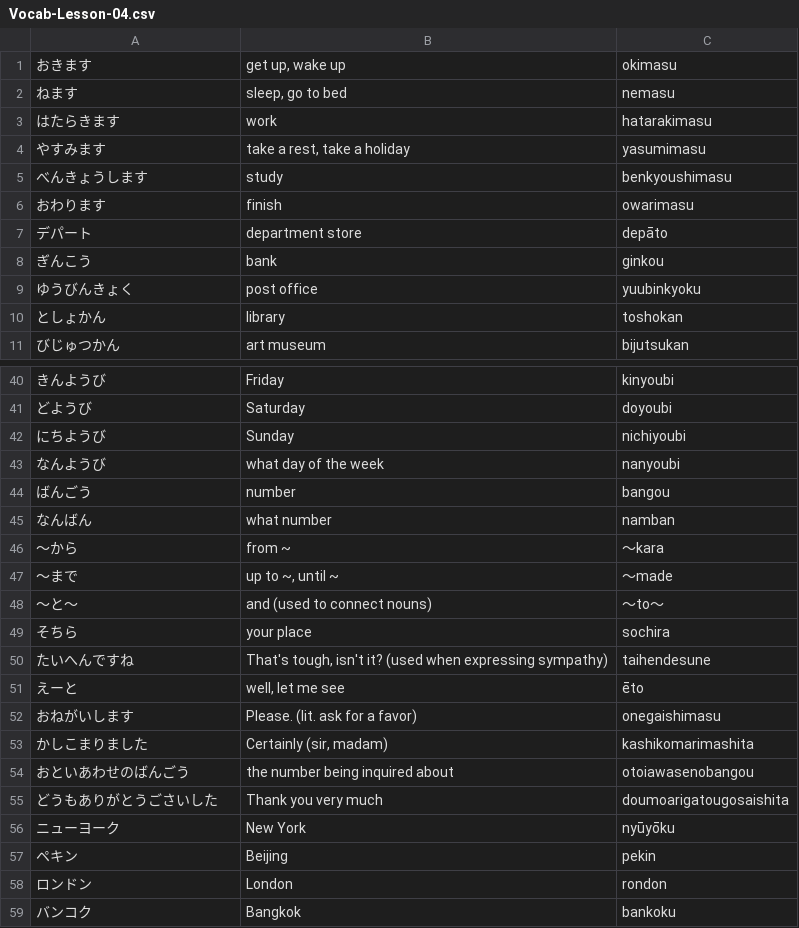
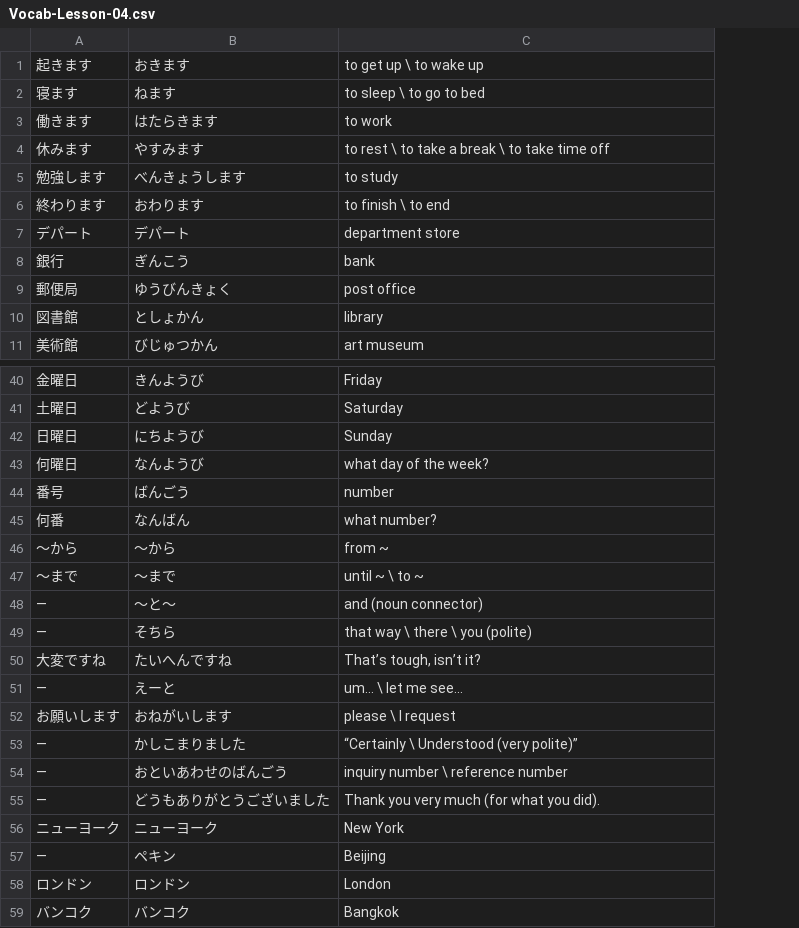
Before and after one commit to ishafayetul/learn-japanese-bd, a CSV file: level/N5/Lesson-04/Vocabulary/Vocab-Lesson-04.csv, drawn as a sheet; only a part is shown, gaps mark what is left out; removed rows and columns are numbered as before the commit, all else as after; the diff covers the shown part only; the diff names each change by its address in the sheet, - before the commit and + after, or states it on an @@ line.

```diff
--- a/level/N5/Lesson-04/Vocabulary/Vocab-Lesson-04.csv
+++ b/level/N5/Lesson-04/Vocabulary/Vocab-Lesson-04.csv
+column A, rows 1-11: 起きます | 寝ます | 働きます | 休みます | 勉強します | 終わります | デパート | 銀行 | 郵便局 | 図書館 | 美術館; rows 40-54: 金曜日 | 土曜日 | 日曜日 | 何曜日 | 番号 | 何番 | 〜から | 〜まで | — | — | 大変ですね | — | お願いします | — | —; rows 56-59: ニューヨーク | — | ロンドン | バンコク
-column C, rows 1-11: okimasu | nemasu | hatarakimasu | yasumimasu | benkyoushimasu | owarimasu | depāto | ginkou | yuubinkyoku | toshokan | bijutsukan; rows 40-54: kinyoubi | doyoubi | nichiyoubi | nanyoubi | bangou | namban | ～kara | ～made | ～to～ | sochira | taihendesune | ēto | onegaishimasu | kashikomarimashita | otoiawasenobangou; rows 56-59: nyūyōku | pekin | rondon | bankoku
-C1: get up, wake up
+C1: to get up \ to wake up
-C2: sleep, go to bed
+C2: to sleep \ to go to bed
-C3: work
+C3: to work
-C4: take a rest, take a holiday
+C4: to rest \ to take a break \ to take time off
-C5: study
+C5: to study
-C6: finish
+C6: to finish \ to end
-C43: what day of the week
+C43: what day of the week?
-C45: what number
+C45: what number?
-C47: up to ~, until ~
+C47: until ~ \ to ~
-C48: and (used to connect nouns)
+C48: and (noun connector)
-C49: your place
+C49: that way \ there \ you (polite)
-C50: That's tough, isn't it? (used when expressing sympathy)
+C50: That’s tough, isn’t it?
-C51: well, let me see
+C51: um… \ let me see…
-C52: Please. (lit. ask for a favor)
+C52: please \ I request
-C53: Certainly (sir, madam)
+C53: “Certainly \ Understood (very polite)”
-C54: the number being inquired about
+C54: inquiry number \ reference number
-row 55: どうもありがとうごさいした | Thank you very much | doumoarigatougosaishita
+row 55: — | どうもありがとうございました | Thank you very much (for what you did).
```
Also changed, not shown: 14 edited cells elsewhere in this file, level/N5/Lesson-01/Vocabulary/Vocab-Lesson-01.csv, level/N5/Lesson-03/Vocabulary/Vocab-Lesson-03.csv, 25 other files.
